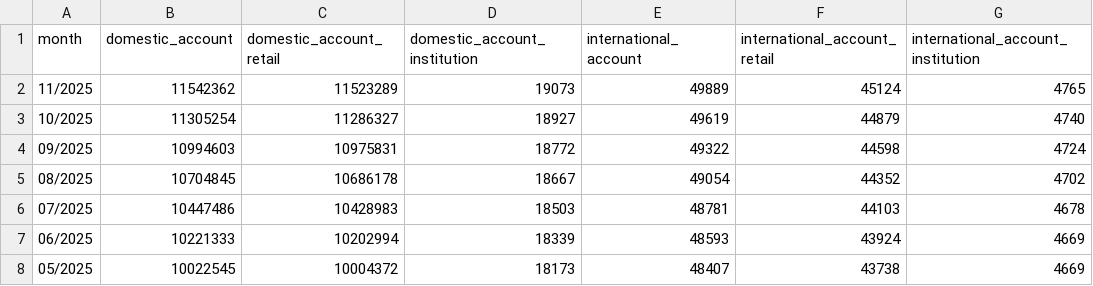
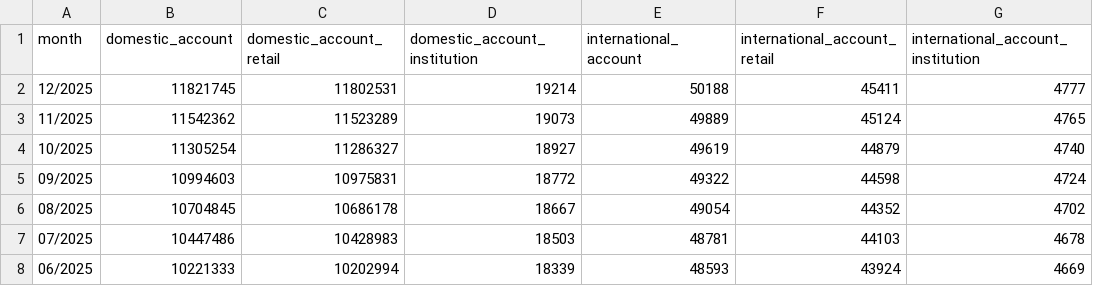
Before and after one commit to leeboo1993/cafef_data_github, a CSV file: stock_trading_account/stock_trading_account.csv, drawn as a sheet; only a part is shown; the shorter side is filled out with more unchanged rows.

```diff
--- a/stock_trading_account/stock_trading_account.csv
+++ b/stock_trading_account/stock_trading_account.csv
@@ -1,2 +1,3 @@
 month,domestic_account,domestic_account_retail,domestic_account_institution,international_account,international_account_retail,international_account_institution
+12/2025,11821745,11802531,19214,50188,45411,4777
 11/2025,11542362,11523289,19073,49889,45124,4765
```
Also changed, not shown: usd_black_market/usd_market_data.csv, 1 other file.
